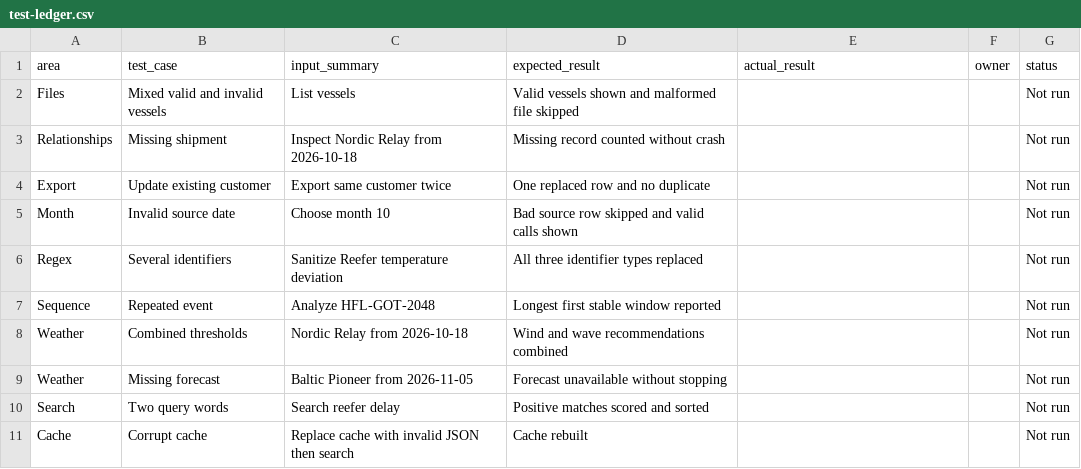
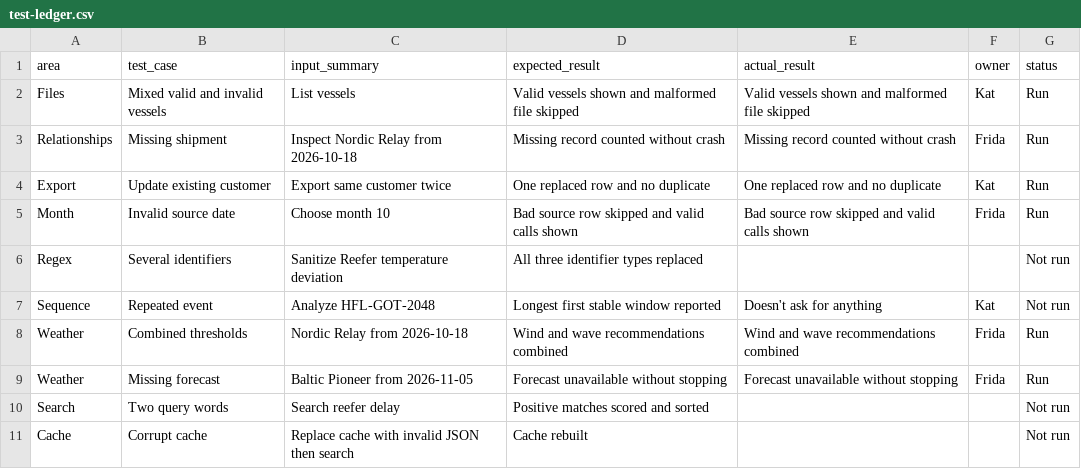
Before and after one commit to katbmbm/DIT014-Assignment-2-HarborFlow-Port-Intelligence-Console, a CSV file: test-ledger.csv, drawn as a sheet.

Commit message:
Update test-ledger.csv with actual results

```diff
--- a/test-ledger.csv
+++ b/test-ledger.csv
@@ -1,10 +1,10 @@
 area,test_case,input_summary,expected_result,actual_result,owner,status
-Files,Mixed valid and invalid vessels,List vessels,Valid vessels shown and malformed file skipped,,,Not run
-Relationships,Missing shipment,Inspect Nordic Relay from 2026-10-18,Missing record counted without crash,,,Not run
-Export,Update existing customer,Export same customer twice,One replaced row and no duplicate,,,Not run
-Month,Invalid source date,Choose month 10,Bad source row skipped and valid calls shown,,,Not run
+Files,Mixed valid and invalid vessels,List vessels,Valid vessels shown and malformed file skipped,Valid vessels shown and malformed file skipped,Kat,Run
+Relationships,Missing shipment,Inspect Nordic Relay from 2026-10-18,Missing record counted without crash,Missing record counted without crash,Frida,Run
+Export,Update existing customer,Export same customer twice,One replaced row and no duplicate,One replaced row and no duplicate,Kat,Run
+Month,Invalid source date,Choose month 10,Bad source row skipped and valid calls shown,Bad source row skipped and valid calls shown,Frida,Run
 Regex,Several identifiers,Sanitize Reefer temperature deviation,All three identifier types replaced,,,Not run
-Sequence,Repeated event,Analyze HFL-GOT-2048,Longest first stable window reported,,,Not run
-Weather,Combined thresholds,Nordic Relay from 2026-10-18,Wind and wave recommendations combined,,,Not run
-Weather,Missing forecast,Baltic Pioneer from 2026-11-05,Forecast unavailable without stopping,,,Not run
+Sequence,Repeated event,Analyze HFL-GOT-2048,Longest first stable window reported,Doesn't ask for anything,Kat,Not run
+Weather,Combined thresholds,Nordic Relay from 2026-10-18,Wind and wave recommendations combined,Wind and wave recommendations combined,Frida,Run
+Weather,Missing forecast,Baltic Pioneer from 2026-11-05,Forecast unavailable without stopping,Forecast unavailable without stopping,Frida,Run
 Search,Two query words,Search reefer delay,Positive matches scored and sorted,,,Not run
```
